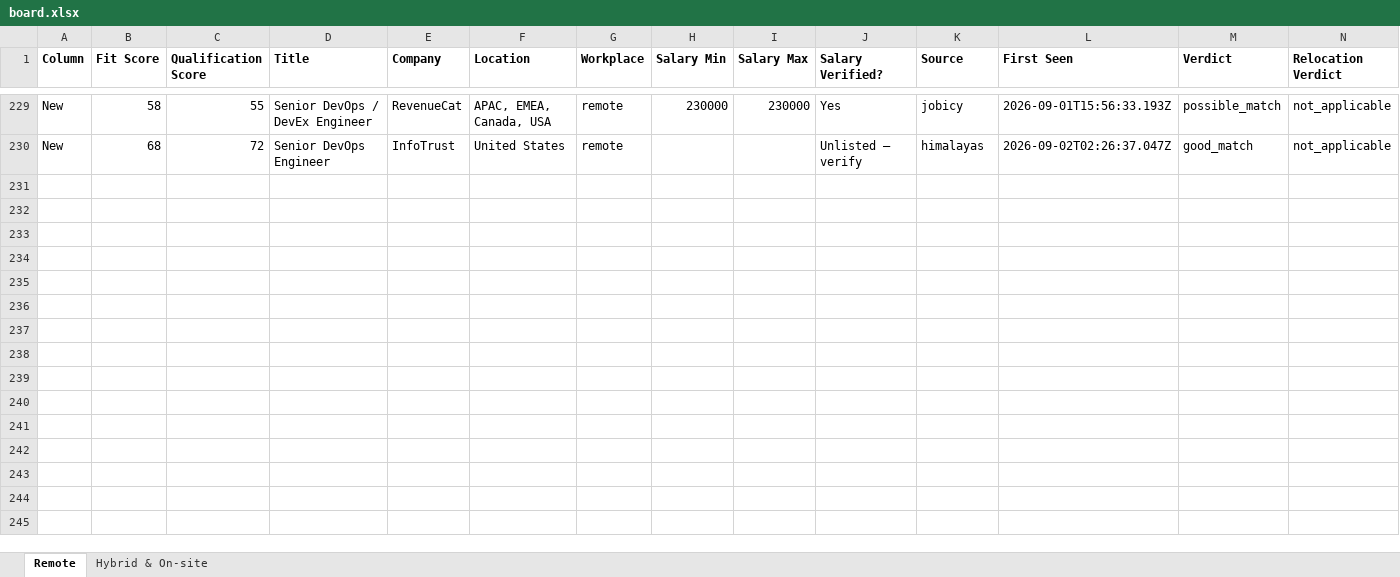
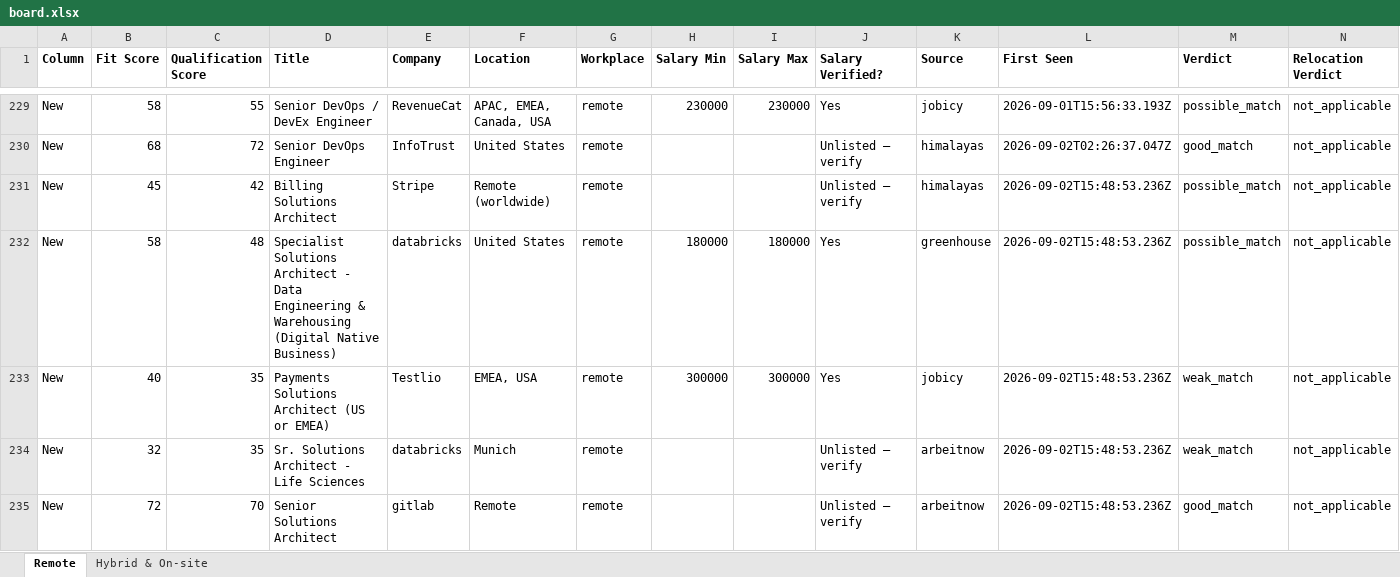
Before and after one commit to naijadamus/goodfela.com, an Excel workbook: hunt/board.xlsx, sheet Remote, drawn as a sheet; only a part is shown, gaps mark what is left out; values as stored, in another font and other column widths than the file's, no borders; rows hold the shown columns only; the diff names each change by its address in the sheet, - before the commit and + after, or states it on an @@ line.

```diff
--- a/hunt/board.xlsx (sheet Remote)
+++ b/hunt/board.xlsx (sheet Remote)
+row 231: New | 45 | 42 | Billing Solutions Architect | Stripe | Remote (worldwide) | remote |  |  | Unlisted — verify | himalayas | 2026-09-02T15:48:53.236Z | possible_match | not_applicable
+row 232: New | 58 | 48 | Specialist Solutions Architect - Data Engineering & Warehousing (Digital Native Business) | databricks | United States | remote | 180000 | 180000 | Yes | greenhouse | 2026-09-02T15:48:53.236Z | possible_match | not_applicable
+row 233: New | 40 | 35 | Payments Solutions Architect (US or EMEA) | Testlio | EMEA, USA | remote | 300000 | 300000 | Yes | jobicy | 2026-09-02T15:48:53.236Z | weak_match | not_applicable
+row 234: New | 32 | 35 | Sr. Solutions Architect - Life Sciences | databricks | Munich | remote |  |  | Unlisted — verify | arbeitnow | 2026-09-02T15:48:53.236Z | weak_match | not_applicable
+row 235: New | 72 | 70 | Senior Solutions Architect | gitlab | Remote | remote |  |  | Unlisted — verify | arbeitnow | 2026-09-02T15:48:53.236Z | good_match | not_applicable
```
Also changed, not shown: sheet Hybrid & On-site, 1 other file.
